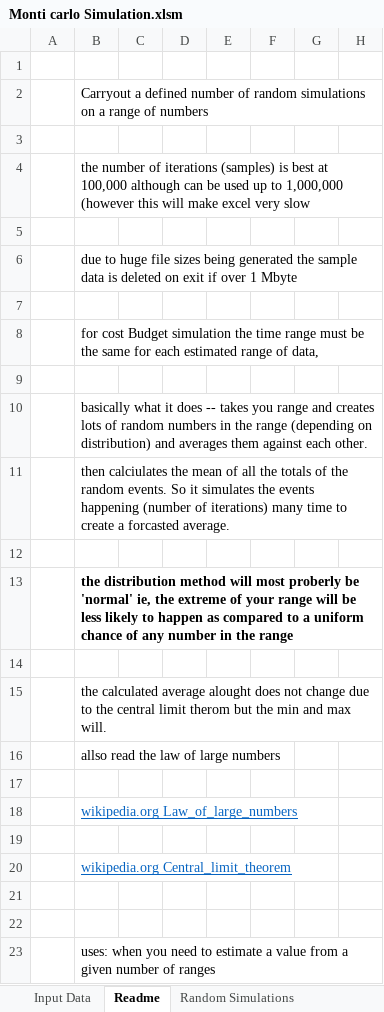
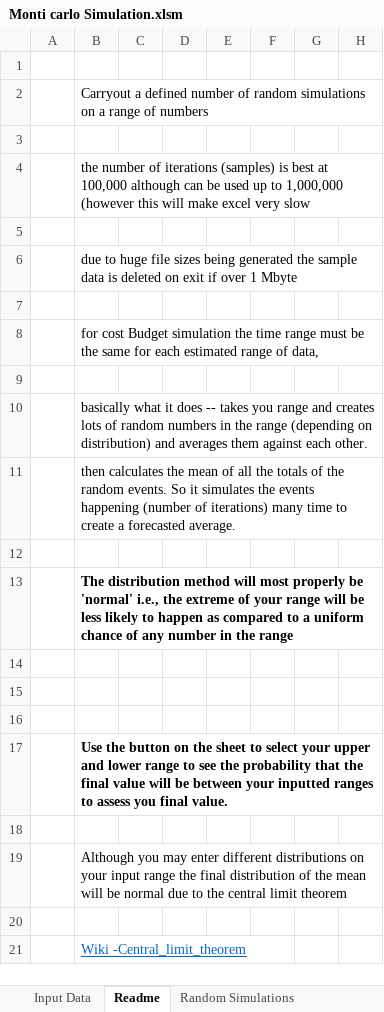
Before and after one commit to Douglass616/Excel-Based-Tools, an Excel workbook: Monti carlo Simulation.xlsm, sheet Readme, drawn as a sheet; only a part is shown; values as stored, in another font and other column widths than the file's, no borders; removed rows and columns are numbered as before the commit, all else as after; rows hold the shown columns only; the diff names each change by its address in the sheet, - before the commit and + after, or states it on an @@ line.

Commit message:
Probability range added

```diff
--- a/Monti carlo Simulation.xlsm (sheet Readme)
+++ b/Monti carlo Simulation.xlsm (sheet Readme)
-B11: then calciulates the mean of all the totals of the random events. So it simulates the events happening (number of iterations) many time to create a forcasted average.
+B11: then calculates the mean of all the totals of the random events. So it simulates the events happening (number of iterations) many time to create a forecasted average.
-B13: the distribution method will most proberly be 'normal' ie, the extreme…
+B13: The distribution method will most properly be 'normal' i.e., the extreme…
-row 15:  | the calculated average alought does not change due to the central limit therom but the min and max will.
-row 16:  | allso read the law of large numbers
-row 18:  | wikipedia.org Law_of_large_numbers
-B17: wikipedia.org Central_limit_theorem
+B17: Use the button on the sheet to select your upper and lower range to see the probability that the final value will be between your inputted ranges to assess you final value.
@@ B17 bold: off → on, underline: on → off, text colour: #0563C1 → black @@
+row 19:  | Although you may enter different distributions on your input range the final distribution of the mean will be normal due to the central limit theorem
-B21: uses: when you need to estimate a value from a given number of ranges
+B21: Wiki -Central_limit_theorem
@@ B21 underline: off → on, text colour: black → #0563C1 @@
```
Also changed, not shown: sheet Input Data, charts or pictures.
